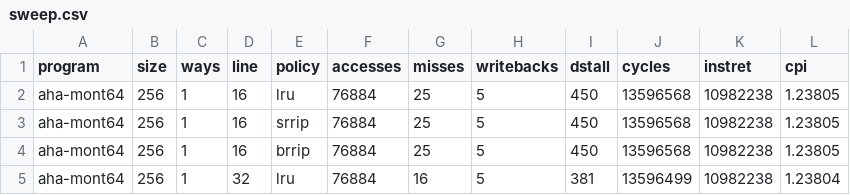
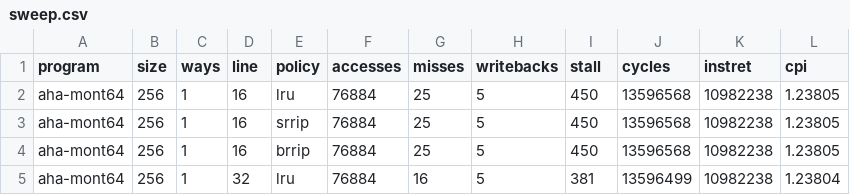
Before and after one commit to NicholasUnruh/rv32i-pipeline, a CSV file: results/8-embench/sweep.csv, drawn as a sheet; only a part is shown.

Commit message:
Generalize the cache sweep to either cache

```diff
--- a/results/8-embench/sweep.csv
+++ b/results/8-embench/sweep.csv
@@ -1,2 +1,2 @@
-program,size,ways,line,policy,accesses,misses,writebacks,dstall,cycles,instret,cpi
+program,size,ways,line,policy,accesses,misses,writebacks,stall,cycles,instret,cpi
 aha-mont64,256,1,16,lru,76884,25,5,450,13596568,10982238,1.23805
```
Also changed, not shown: 4 other files.
